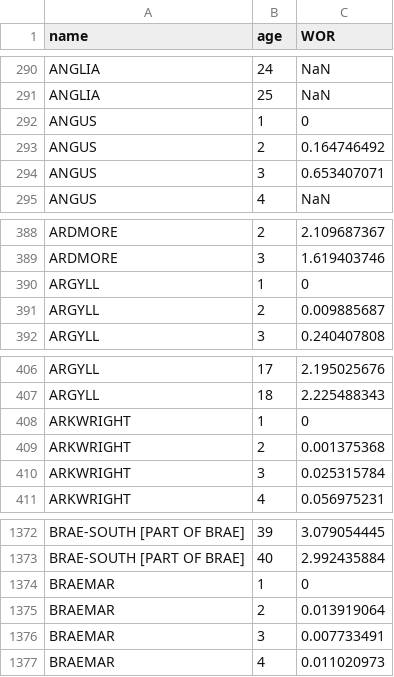
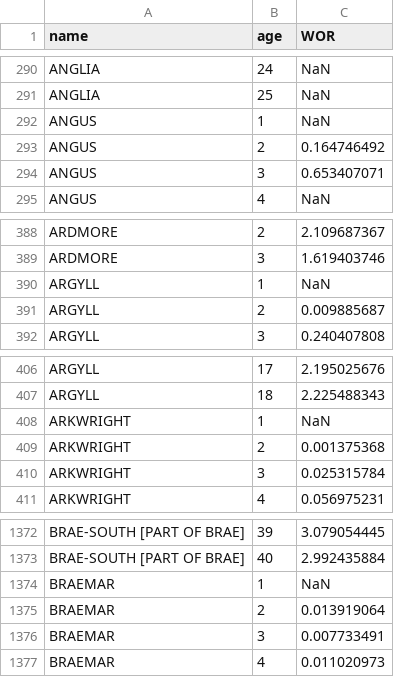
Before and after one commit to msmasnadi/OPGEEv4, a CSV file: opgee/mcs/etc/UK_Results_MATLAB.csv, drawn as a sheet; only a part is shown, gaps mark what is left out; the diff covers the shown part only.

```diff
--- a/opgee/mcs/etc/UK_Results_MATLAB.csv
+++ b/opgee/mcs/etc/UK_Results_MATLAB.csv
@@ -291,3 +291,3 @@ ANGLIA,24,NaN
 ANGLIA,25,NaN
-ANGUS,1,0
+ANGUS,1,NaN
 ANGUS,2,0.164746492
@@ -389,3 +389,3 @@ ARDMORE,2,2.109687367
 ARDMORE,3,1.619403746
-ARGYLL,1,0
+ARGYLL,1,NaN
 ARGYLL,2,0.009885687
@@ -407,3 +407,3 @@ ARGYLL,17,2.195025676
 ARGYLL,18,2.225488343
-ARKWRIGHT,1,0
+ARKWRIGHT,1,NaN
 ARKWRIGHT,2,0.001375368
@@ -1373,3 +1373,3 @@ BRAE-SOUTH [PART OF BRAE],39,3.079054445
 BRAE-SOUTH [PART OF BRAE],40,2.992435884
-BRAEMAR,1,0
+BRAEMAR,1,NaN
 BRAEMAR,2,0.013919064
```
Also changed, not shown: 11 edited cells elsewhere in this file, 3 other files.
